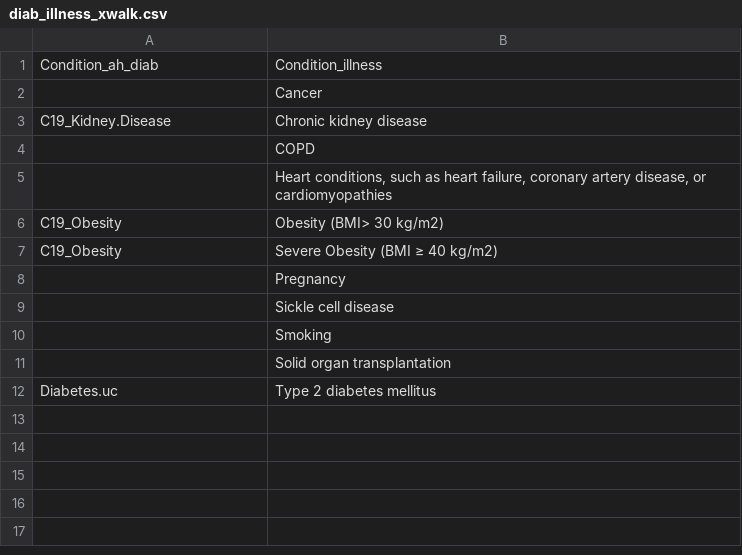
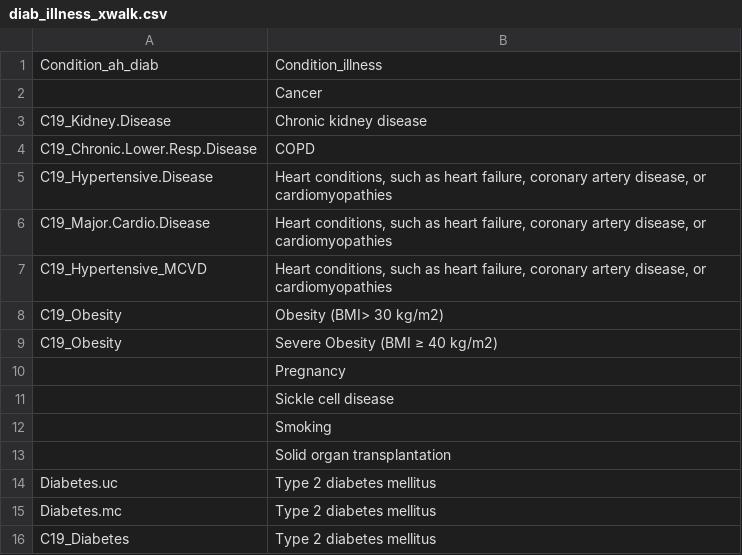
Before and after one commit to hray4/QuarantineQueens, a CSV file: crosswalks/diab_illness_xwalk.csv, drawn as a sheet.

```diff
--- a/crosswalks/diab_illness_xwalk.csv
+++ b/crosswalks/diab_illness_xwalk.csv
@@ -3,4 +3,6 @@ Condition_ah_diab,Condition_illness
 C19_Kidney.Disease,Chronic kidney disease
-,COPD
-,"Heart conditions, such as heart failure, coronary artery disease, or cardiomyopathies"
+C19_Chronic.Lower.Resp.Disease,COPD
+C19_Hypertensive.Disease,"Heart conditions, such as heart failure, coronary artery disease, or cardiomyopathies"
+C19_Major.Cardio.Disease,"Heart conditions, such as heart failure, coronary artery disease, or cardiomyopathies"
+C19_Hypertensive_MCVD,"Heart conditions, such as heart failure, coronary artery disease, or cardiomyopathies"
 C19_Obesity,Obesity (BMI> 30 kg/m2)
@@ -12 +14,3 @@ C19_Obesity,Severe Obesity (BMI ≥ 40 kg/m2)
 Diabetes.uc,Type 2 diabetes mellitus
+Diabetes.mc,Type 2 diabetes mellitus
+C19_Diabetes,Type 2 diabetes mellitus
```
Also changed, not shown: clean_data/ah_diabetes/diab_mon_age_sex_cond.csv, 4 other files.
